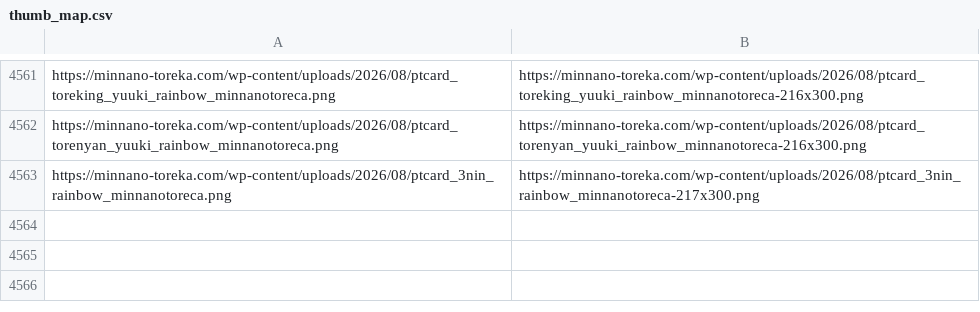
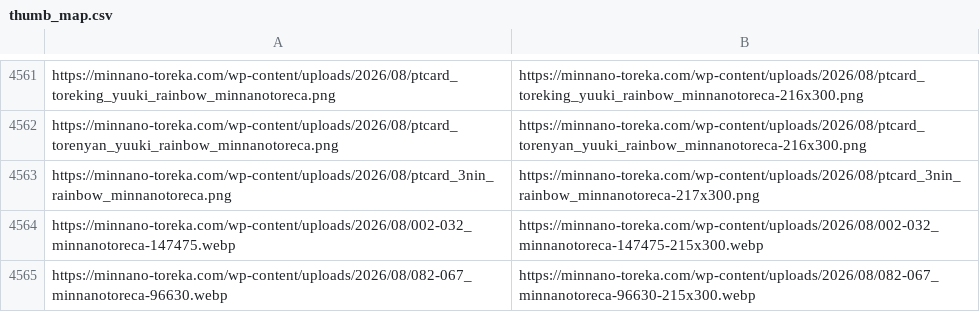
Before and after one commit to Risa0211/oripa-designer, a CSV file: gacha-csv-builder/thumb_map.csv, drawn as a sheet; only a part is shown, gaps mark what is left out.

```diff
--- a/gacha-csv-builder/thumb_map.csv
+++ b/gacha-csv-builder/thumb_map.csv
@@ -4563 +4563,3 @@ https://minnano-toreka.com/wp-content/uploads/2026/08/ptcard_torenyan_yuuki_rain
 https://minnano-toreka.com/wp-content/uploads/2026/08/ptcard_3nin_rainbow_minnanotoreca.png,https://minnano-toreka.com/wp-content/uploads/2026/08/ptcard_3nin_rainbow_minnanotoreca-217x300.png
+https://minnano-toreka.com/wp-content/uploads/2026/08/002-032_minnanotoreca-147475.webp,https://minnano-toreka.com/wp-content/uploads/2026/08/002-032_minnanotoreca-147475-215x300.webp
+https://minnano-toreka.com/wp-content/uploads/2026/08/082-067_minnanotoreca-96630.webp,https://minnano-toreka.com/wp-content/uploads/2026/08/082-067_minnanotoreca-96630-215x300.webp
```
Also changed, not shown: gacha-csv-builder/master_db_added.csv, 3 other files.
